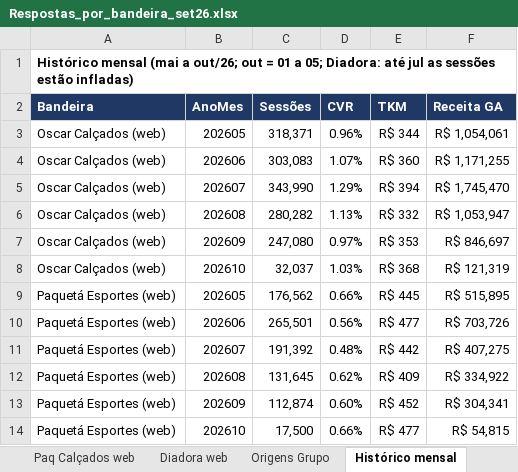
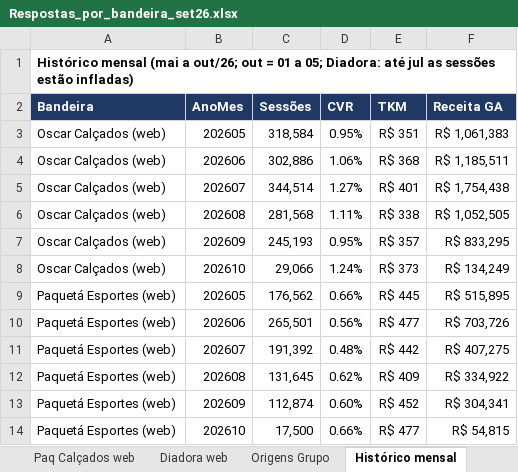
Before and after one commit to marianapereira-ctrl/repo, an Excel workbook: analise/Respostas_por_bandeira_set26.xlsx, sheet Histórico mensal, drawn as a sheet; only a part is shown; values as stored, in another font and other column widths than the file's, no borders; removed rows and columns are numbered as before the commit, all else as after; the diff names each change by its address in the sheet, - before the commit and + after, or states it on an @@ line.

```diff
--- a/analise/Respostas_por_bandeira_set26.xlsx (sheet Histórico mensal)
+++ b/analise/Respostas_por_bandeira_set26.xlsx (sheet Histórico mensal)
-row 3: Oscar Calçados (web) | 202605 | 318,371 | 0.96% | R$ 344 | R$ 1,054,061
-row 4: Oscar Calçados (web) | 202606 | 303,083 | 1.07% | R$ 360 | R$ 1,171,255
-row 5: Oscar Calçados (web) | 202607 | 343,990 | 1.29% | R$ 394 | R$ 1,745,470
-row 6: Oscar Calçados (web) | 202608 | 280,282 | 1.13% | R$ 332 | R$ 1,053,947
-row 7: Oscar Calçados (web) | 202609 | 247,080 | 0.97% | R$ 353 | R$ 846,697
-row 8: Oscar Calçados (web) | 202610 | 32,037 | 1.03% | R$ 368 | R$ 121,319
+row 3: Oscar Calçados (web) | 202605 | 318,584 | 0.95% | R$ 351 | R$ 1,061,383
+row 4: Oscar Calçados (web) | 202606 | 302,886 | 1.06% | R$ 368 | R$ 1,185,511
+row 5: Oscar Calçados (web) | 202607 | 344,514 | 1.27% | R$ 401 | R$ 1,754,438
+row 6: Oscar Calçados (web) | 202608 | 281,568 | 1.11% | R$ 338 | R$ 1,052,505
+row 7: Oscar Calçados (web) | 202609 | 245,193 | 0.95% | R$ 357 | R$ 833,295
+row 8: Oscar Calçados (web) | 202610 | 29,066 | 1.24% | R$ 373 | R$ 134,249
```
Also changed, not shown: sheet Outubro origem, sheet Oscar web, sheet Funil completo, sheet KPIs completos, sheet Resumo, sheet Origens Grupo, 2 more sheets.
